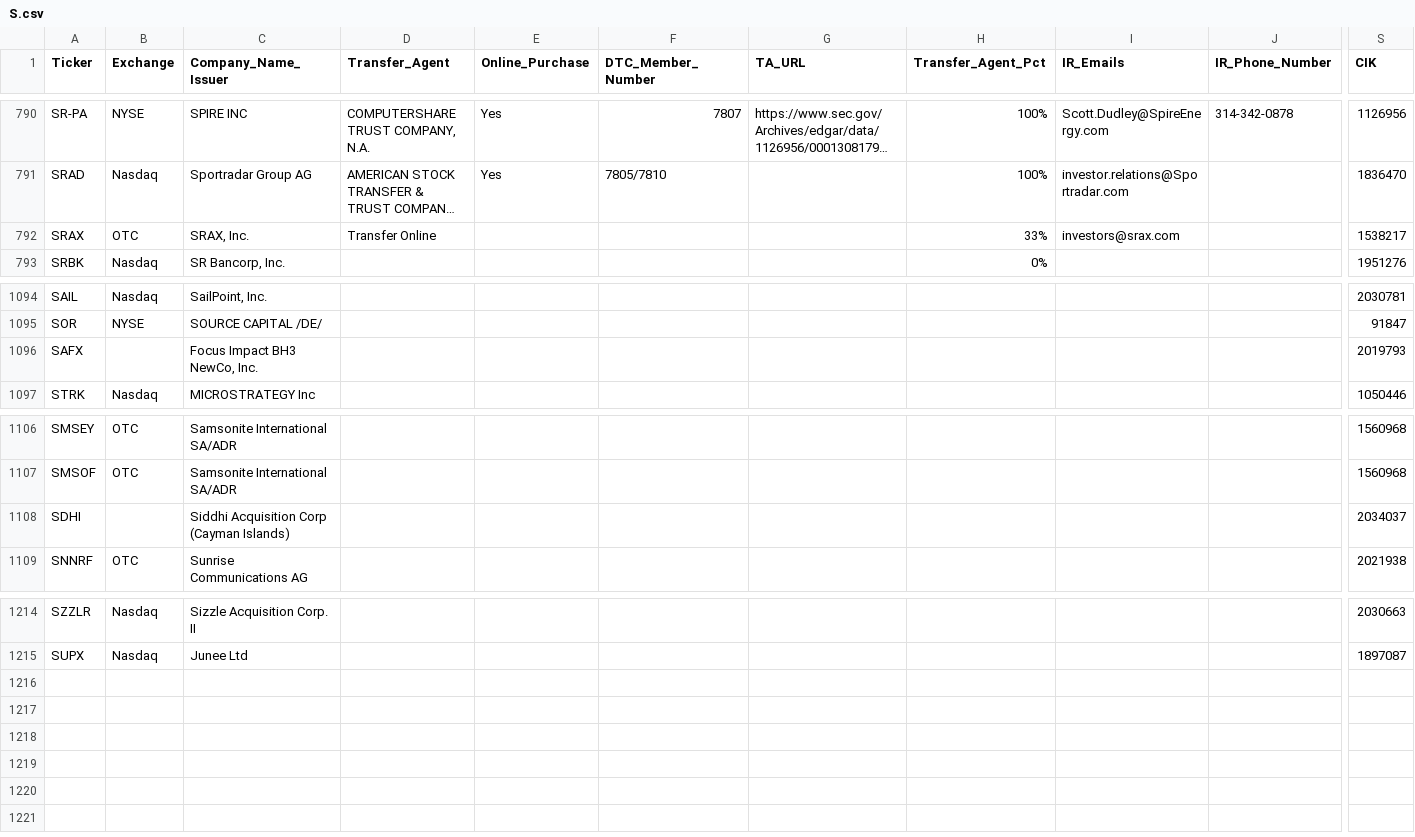
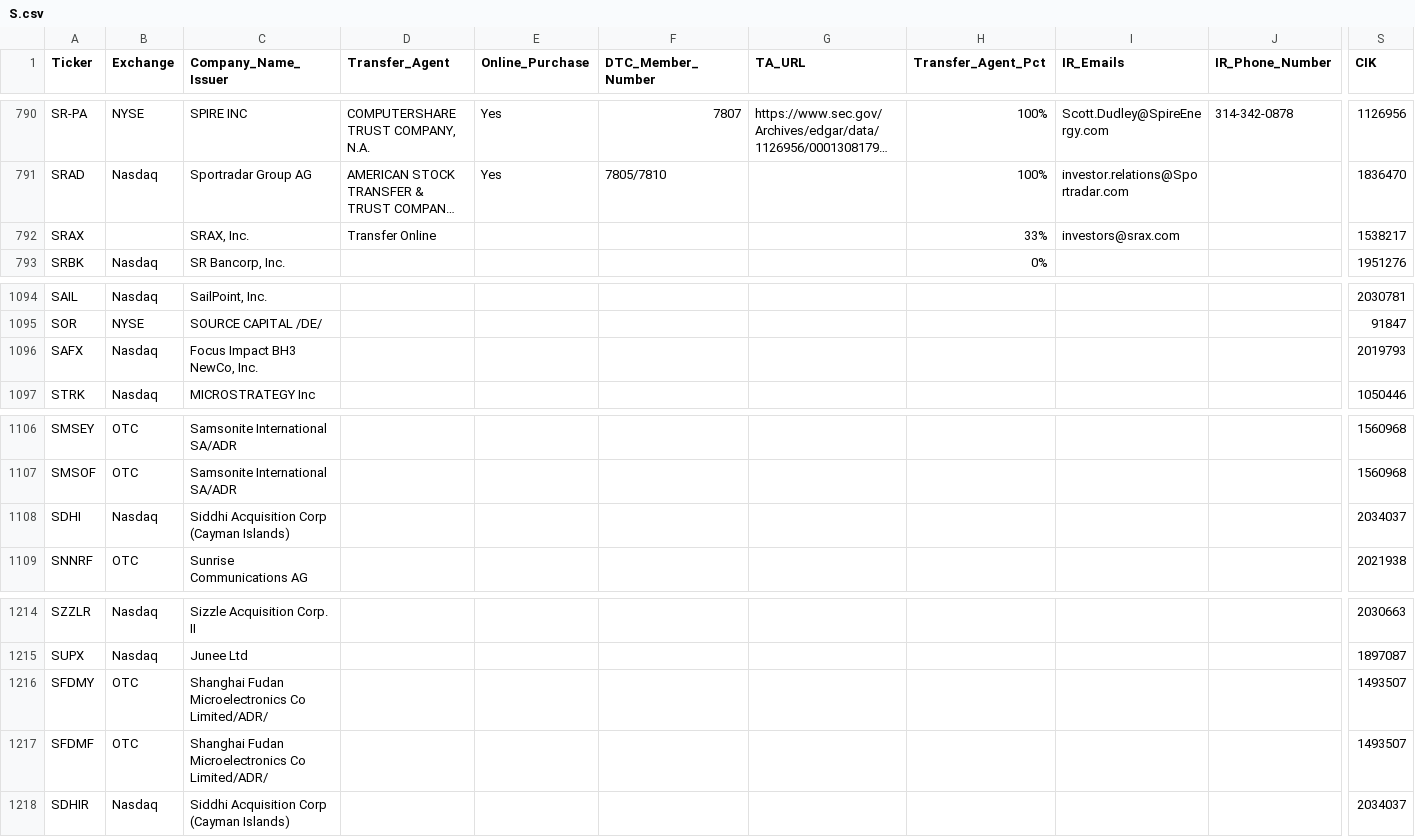
Before and after one commit to WhyDRS/Database, a CSV file: data/Issuers/Main-Database-CSV-Files/S.csv, drawn as a sheet; only a part is shown, gaps mark what is left out; long unchanged cells end in …; rows hold the shown columns only; the diff names each change by its address in the sheet, - before the commit and + after, or states it on an @@ line.

```diff
--- a/data/Issuers/Main-Database-CSV-Files/S.csv
+++ b/data/Issuers/Main-Database-CSV-Files/S.csv
-B792 (Exchange): OTC
+B792 (Exchange): (empty)
-B1096 (Exchange): (empty)
+B1096 (Exchange): Nasdaq
-B1108 (Exchange): (empty)
+B1108 (Exchange): Nasdaq
+row 1216: SFDMY | OTC | Shanghai Fudan Microelectronics Co Limited/ADR/ |  |  |  |  |  |  |  | 1493507
+row 1217: SFDMF | OTC | Shanghai Fudan Microelectronics Co Limited/ADR/ |  |  |  |  |  |  |  | 1493507
+row 1218: SDHIR | Nasdaq | Siddhi Acquisition Corp (Cayman Islands) |  |  |  |  |  |  |  | 2034037
```
Also changed, not shown: data/Issuers/Main-Database-CSV-Files/A.csv, data/Issuers/Main-Database-CSV-Files/G.csv, 16 other files.
